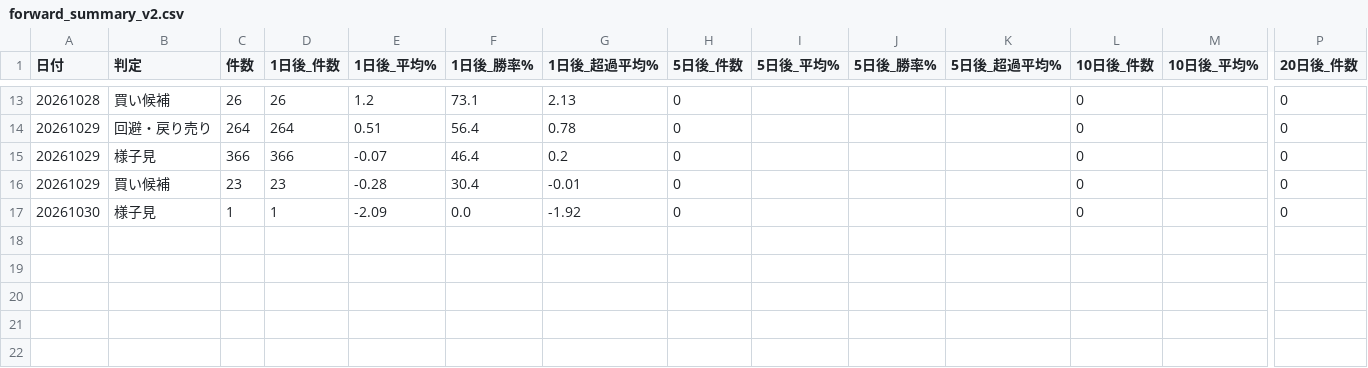
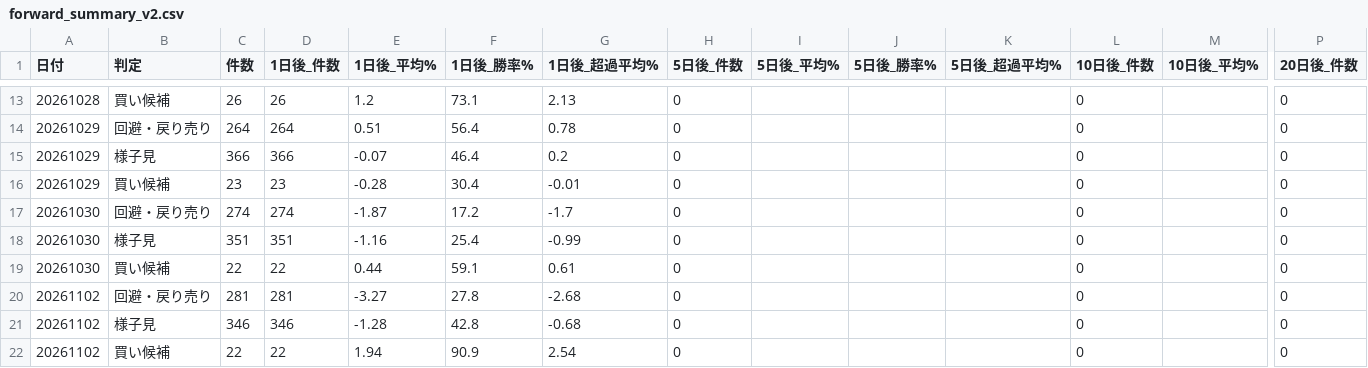
Before and after one commit to max07min-beep/stock-screener, a CSV file: history/forward_summary_v2.csv, drawn as a sheet; only a part is shown, gaps mark what is left out; addresses are those after the commit; rows hold the shown columns only; the diff covers the shown part only; the diff names each change by its address in the sheet, - before the commit and + after, or states it on an @@ line.

```diff
--- a/history/forward_summary_v2.csv
+++ b/history/forward_summary_v2.csv
+row 17: 20261030 | 回避・戻り売り | 274 | 274 | -1.87 | 17.2 | -1.7 | 0 |  |  |  | 0 |  | 0
-C18 (件数): 1
+C18 (件数): 351
-D18 (1日後_件数): 1
+D18 (1日後_件数): 351
-E18 (1日後_平均%): -2.09
+E18 (1日後_平均%): -1.16
-F18 (1日後_勝率%): 0.0
+F18 (1日後_勝率%): 25.4
-G18 (1日後_超過平均%): -1.92
+G18 (1日後_超過平均%): -0.99
+row 19: 20261030 | 買い候補 | 22 | 22 | 0.44 | 59.1 | 0.61 | 0 |  |  |  | 0 |  | 0
+row 20: 20261102 | 回避・戻り売り | 281 | 281 | -3.27 | 27.8 | -2.68 | 0 |  |  |  | 0 |  | 0
+row 21: 20261102 | 様子見 | 346 | 346 | -1.28 | 42.8 | -0.68 | 0 |  |  |  | 0 |  | 0
+row 22: 20261102 | 買い候補 | 22 | 22 | 1.94 | 90.9 | 2.54 | 0 |  |  |  | 0 |  | 0
```
Also changed, not shown: 51 edited cells elsewhere in this file, history/forward_flags.csv, history/forward_summary.csv, 9 other files.
